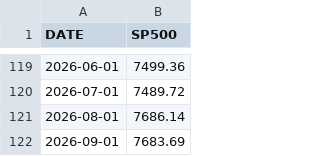
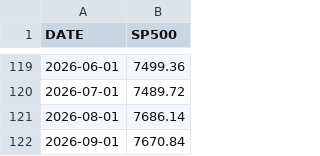
Before and after one commit to fc4405/nisa-data-room, a CSV file: data/market/SP500_monthly.csv, drawn as a sheet; only a part is shown, gaps mark what is left out.

```diff
--- a/data/market/SP500_monthly.csv
+++ b/data/market/SP500_monthly.csv
@@ -121,2 +121,2 @@ DATE,SP500
 2026-08-01,7686.14
-2026-09-01,7683.69
+2026-09-01,7670.84
```
Also changed, not shown: data/market/NASDAQCOM.csv, data/market/NASDAQCOM_monthly.csv, 3 other files.
